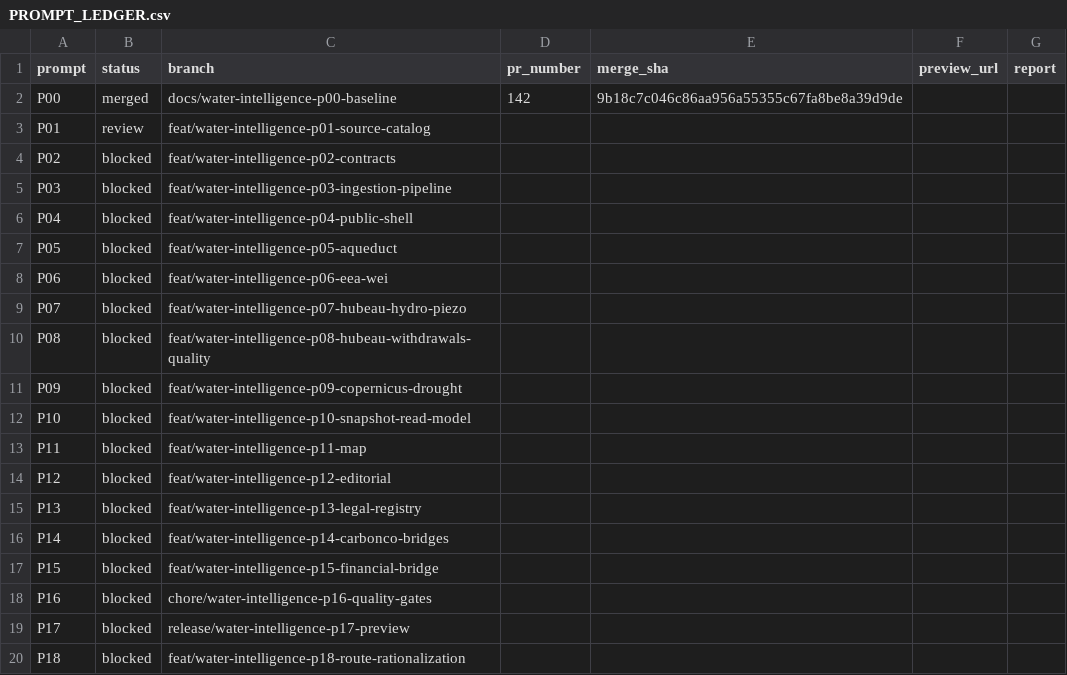
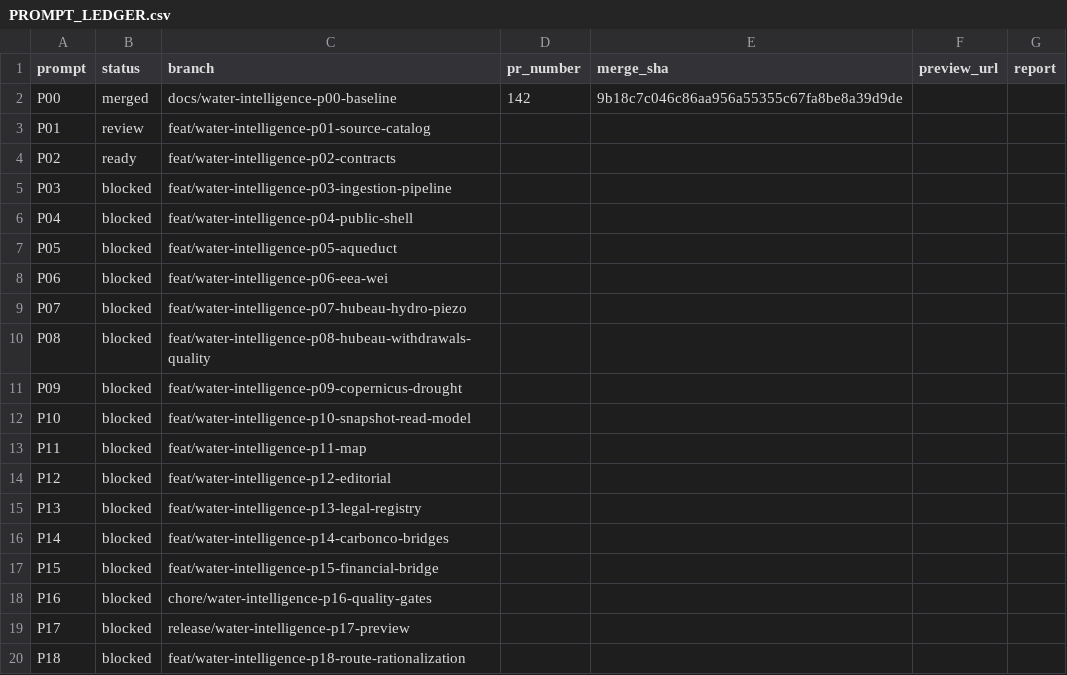
Before and after one commit to ludoviclabs-dotcom/finance-platform, a CSV file: docs/carbonco/water-intelligence/PROMPT_LEDGER.csv, drawn as a sheet.

```diff
--- a/docs/carbonco/water-intelligence/PROMPT_LEDGER.csv
+++ b/docs/carbonco/water-intelligence/PROMPT_LEDGER.csv
@@ -3,3 +3,3 @@ P00,merged,docs/water-intelligence-p00-baseline,142,9b18c7c046c86aa956a55355c67f
 P01,review,feat/water-intelligence-p01-source-catalog,,,,
-P02,blocked,feat/water-intelligence-p02-contracts,,,,
+P02,ready,feat/water-intelligence-p02-contracts,,,,
 P03,blocked,feat/water-intelligence-p03-ingestion-pipeline,,,,
```
Also changed, not shown: 5 other files.
